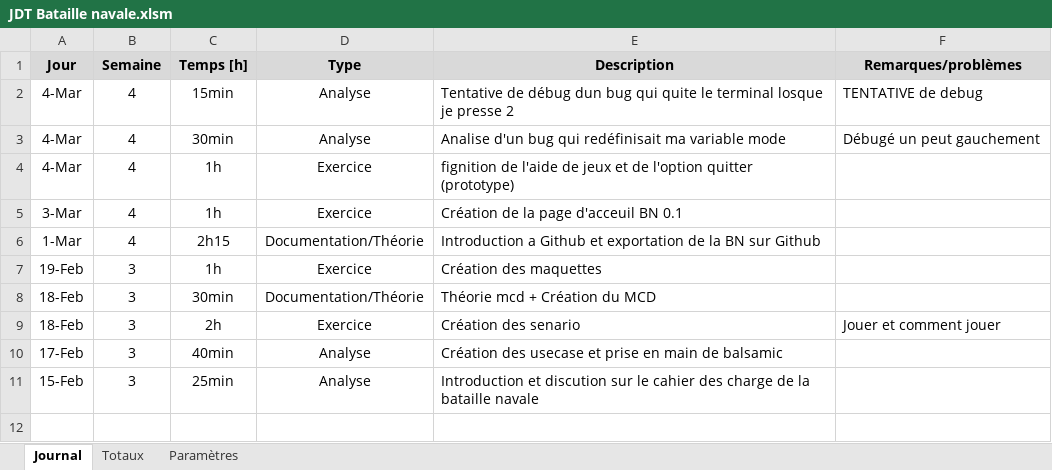
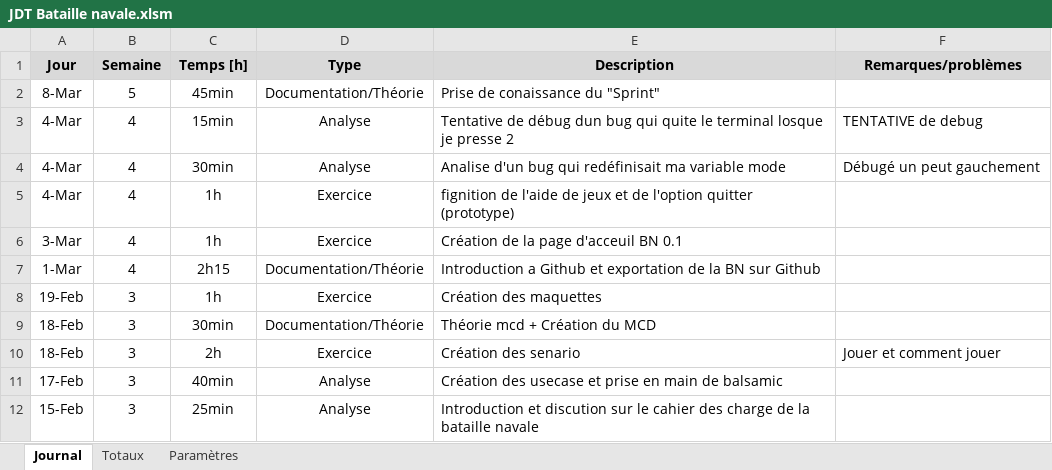
Before and after one commit to PierrotMetille/BatailleNaval, an Excel workbook: Bataille navale pas code/JDT Bataille navale.xlsm, sheet Journal, drawn as a sheet; values as stored, in another font and other column widths than the file's, no borders; charts and pictures not drawn; the diff names each change by its address in the sheet, - before the commit and + after, or states it on an @@ line.

```diff
--- a/Bataille navale pas code/JDT Bataille navale.xlsm (sheet Journal)
+++ b/Bataille navale pas code/JDT Bataille navale.xlsm (sheet Journal)
+row 2: 8-Mar | 5 | 45min | Documentation/Théorie | Prise de conaissance du "Sprint"
```
Also changed, not shown: 1 other file.
